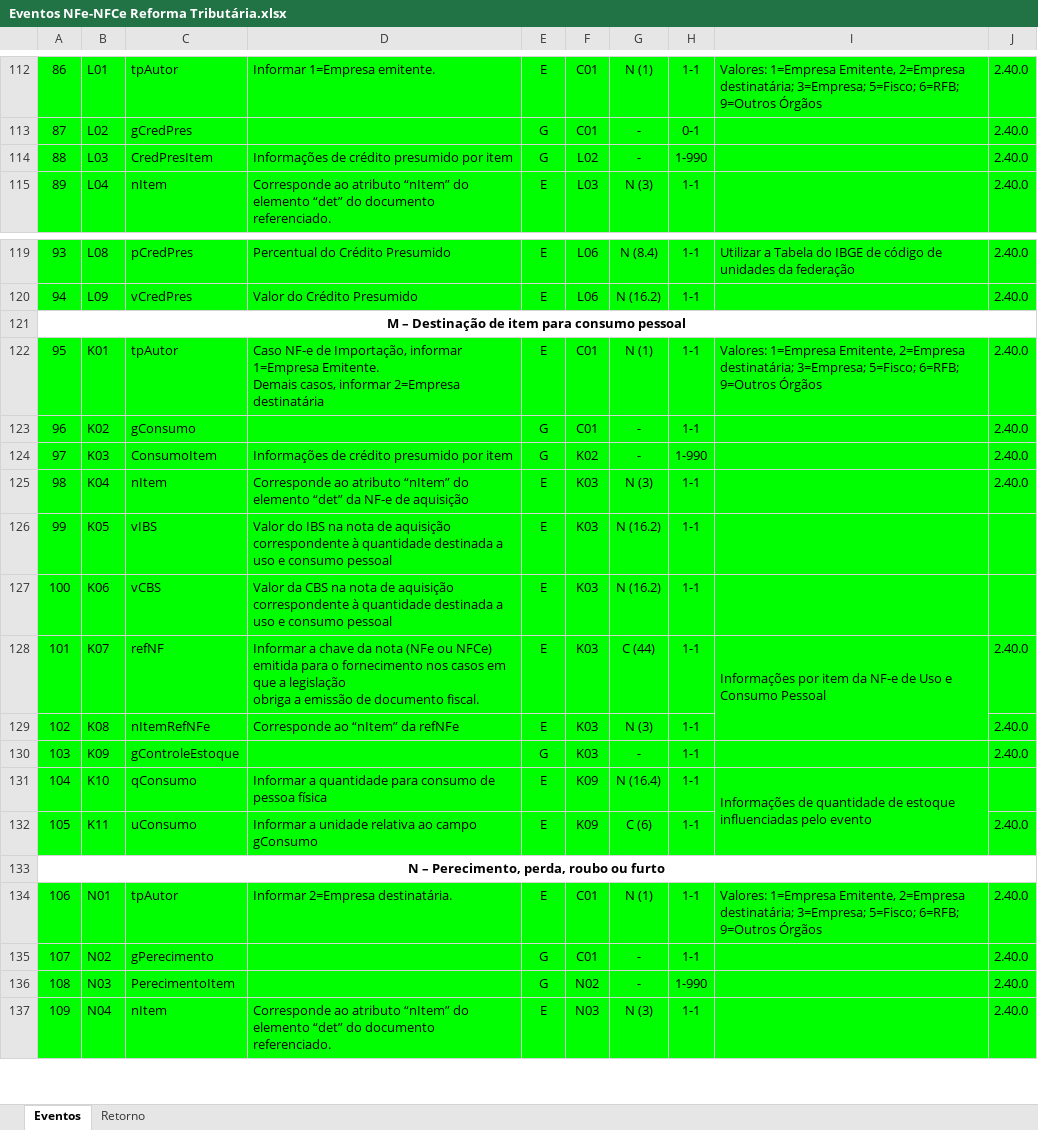
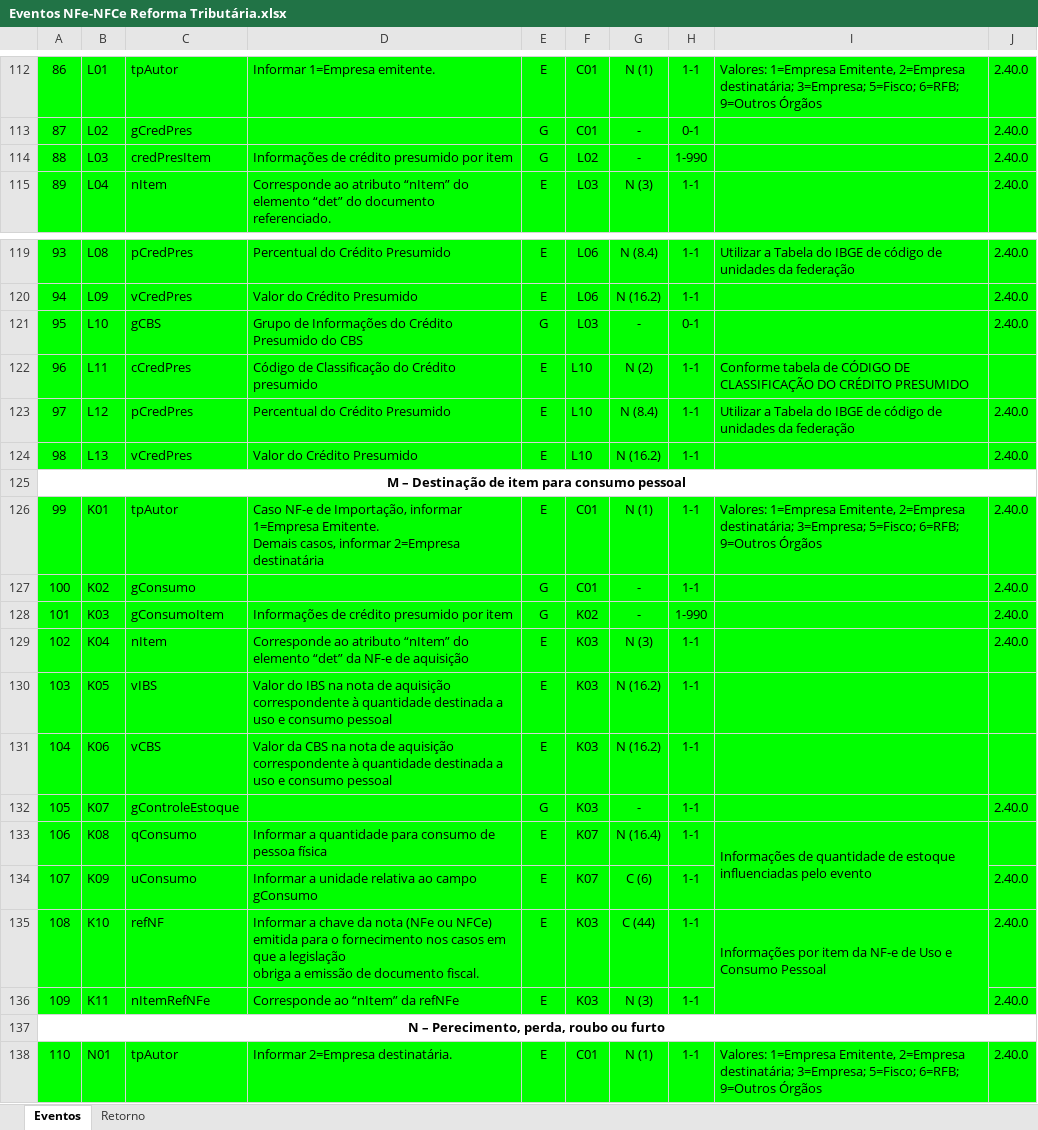
Before and after one commit to migrate-company/integracao-InvoiCy-BR, an Excel workbook: Layout Integração - Reforma Tributária/Eventos NFe-NFCe Reforma Tributária.xlsx, sheet Eventos, drawn as a sheet; only a part is shown, gaps mark what is left out; the shorter side is filled out with more unchanged rows; values as stored, in another font and other column widths than the file's, no borders; charts and pictures not drawn; removed rows and columns are numbered as before the commit, all else as after; ↵ is a line break in a cell; the diff names each change by its address in the sheet, - before the commit and + after, or states it on an @@ line.

Commit message:
Revisão de Layout

```diff
--- a/Layout Integração - Reforma Tributária/Eventos NFe-NFCe Reforma Tributária.xlsx (sheet Eventos)
+++ b/Layout Integração - Reforma Tributária/Eventos NFe-NFCe Reforma Tributária.xlsx (sheet Eventos)
-C114: CredPresItem
+C114: credPresItem
+row 121: 95 | L10 | gCBS | Grupo de Informações do Crédito Presumido do CBS | G | L03 | - | 0-1 |  | 2.40.0
+row 122: 96 | L11 | cCredPres | Código de Classificação do Crédito presumido | E | L10 | N (2) | 1-1 | Conforme tabela de CÓDIGO DE CLASSIFICAÇÃO DO CRÉDITO PRESUMIDO
+row 123: 97 | L12 | pCredPres | Percentual do Crédito Presumido | E | L10 | N (8.4) | 1-1 | Utilizar a Tabela do IBGE de código de unidades da federação | 2.40.0
+row 124: 98 | L13 | vCredPres | Valor do Crédito Presumido | E | L10 | N (16.2) | 1-1 |  | 2.40.0
@@ column A renumbered from row 126 down @@
-C128: ConsumoItem
+C128: gConsumoItem
-row 128: 101 | K07 | refNF | Informar a chave da nota (NFe ou NFCe) emitida para o fornecimento nos casos em que a legislação ↵ obriga a emissão de documento fiscal. | E | K03 | C (44) | 1-1 | Informações por item da NF-e de Uso e Consumo Pessoal | 2.40.0
-row 129: 102 | K08 | nItemRefNFe | Corresponde ao “nItem” da refNFe | E | K03 | N (3) | 1-1 |  | 2.40.0
-B132: K09
+B132: K07
-B133: K10
+B133: K08
-F133: K09
+F133: K07
-I131:I132 merged
+I133:I134 merged
+row 134: 107 | K09 | uConsumo | Informar a unidade relativa ao campo gConsumo | E | K07 | C (6) | 1-1 |  | 2.40.0
+row 135: 108 | K10 | refNF | Informar a chave da nota (NFe ou NFCe) emitida para o fornecimento nos casos em que a legislação ↵ obriga a emissão de documento fiscal. | E | K03 | C (44) | 1-1 | Informações por item da NF-e de Uso e Consumo Pessoal | 2.40.0
-C136: uConsumo
+C136: nItemRefNFe
-D136: Informar a unidade relativa ao campo gConsumo
+D136: Corresponde ao “nItem” da refNFe
-F136: K09
+F136: K03
-G136: C (6)
+G136: N (3)
```
